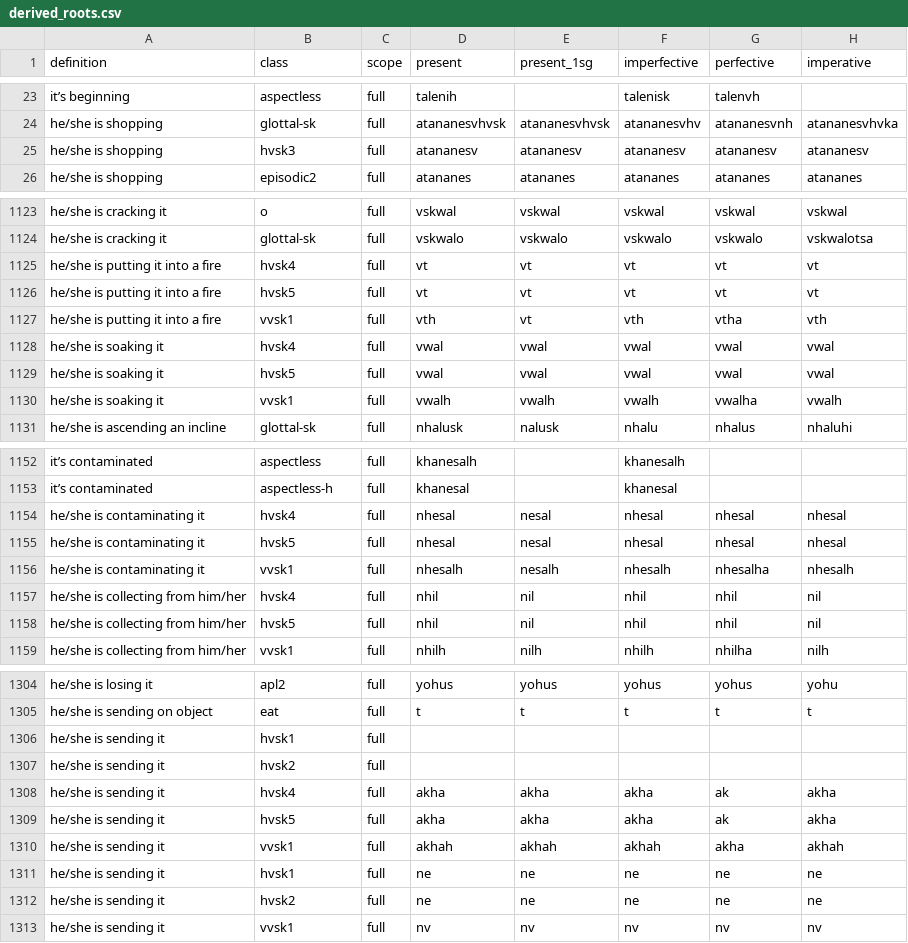
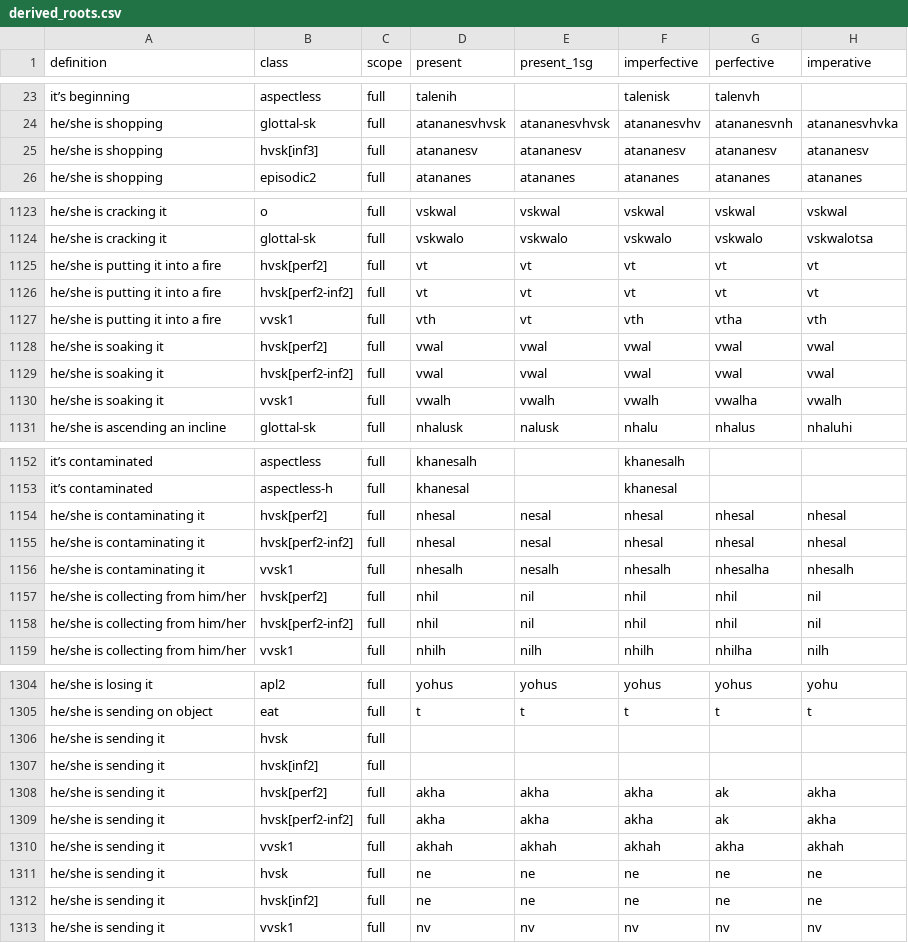
Before and after one commit to CharlieMcVicker/king-recreation, a CSV file: artifacts/data/derived_roots.csv, drawn as a sheet; only a part is shown, gaps mark what is left out; the diff covers the shown part only; the diff names each change by its address in the sheet, - before the commit and + after, or states it on an @@ line.

```diff
--- a/artifacts/data/derived_roots.csv
+++ b/artifacts/data/derived_roots.csv
-B25 (class): hvsk3
+B25 (class): hvsk[inf3]
-B1125 (class): hvsk4
+B1125 (class): hvsk[perf2]
-B1126 (class): hvsk5
+B1126 (class): hvsk[perf2-inf2]
-B1128 (class): hvsk4
+B1128 (class): hvsk[perf2]
-B1129 (class): hvsk5
+B1129 (class): hvsk[perf2-inf2]
-B1154 (class): hvsk4
+B1154 (class): hvsk[perf2]
-B1155 (class): hvsk5
+B1155 (class): hvsk[perf2-inf2]
-B1157 (class): hvsk4
+B1157 (class): hvsk[perf2]
-B1158 (class): hvsk5
+B1158 (class): hvsk[perf2-inf2]
-B1306 (class): hvsk1
+B1306 (class): hvsk
-B1307 (class): hvsk2
+B1307 (class): hvsk[inf2]
-B1308 (class): hvsk4
+B1308 (class): hvsk[perf2]
-B1309 (class): hvsk5
+B1309 (class): hvsk[perf2-inf2]
-B1311 (class): hvsk1
+B1311 (class): hvsk
-B1312 (class): hvsk2
+B1312 (class): hvsk[inf2]
```
Also changed, not shown: 69 edited cells elsewhere in this file, artifacts/data/endings_stripped_corpus.csv, artifacts/data/matches_initial.csv, 13 other files.
